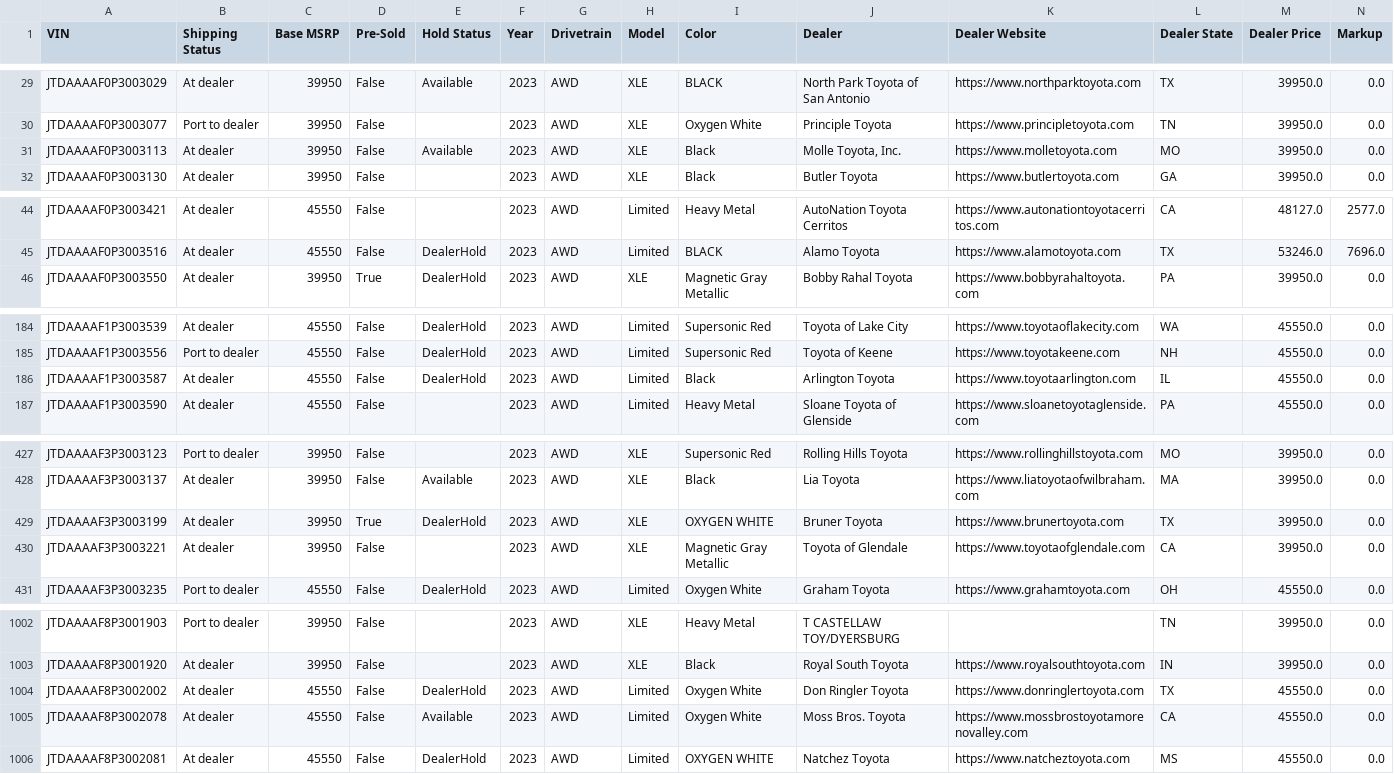
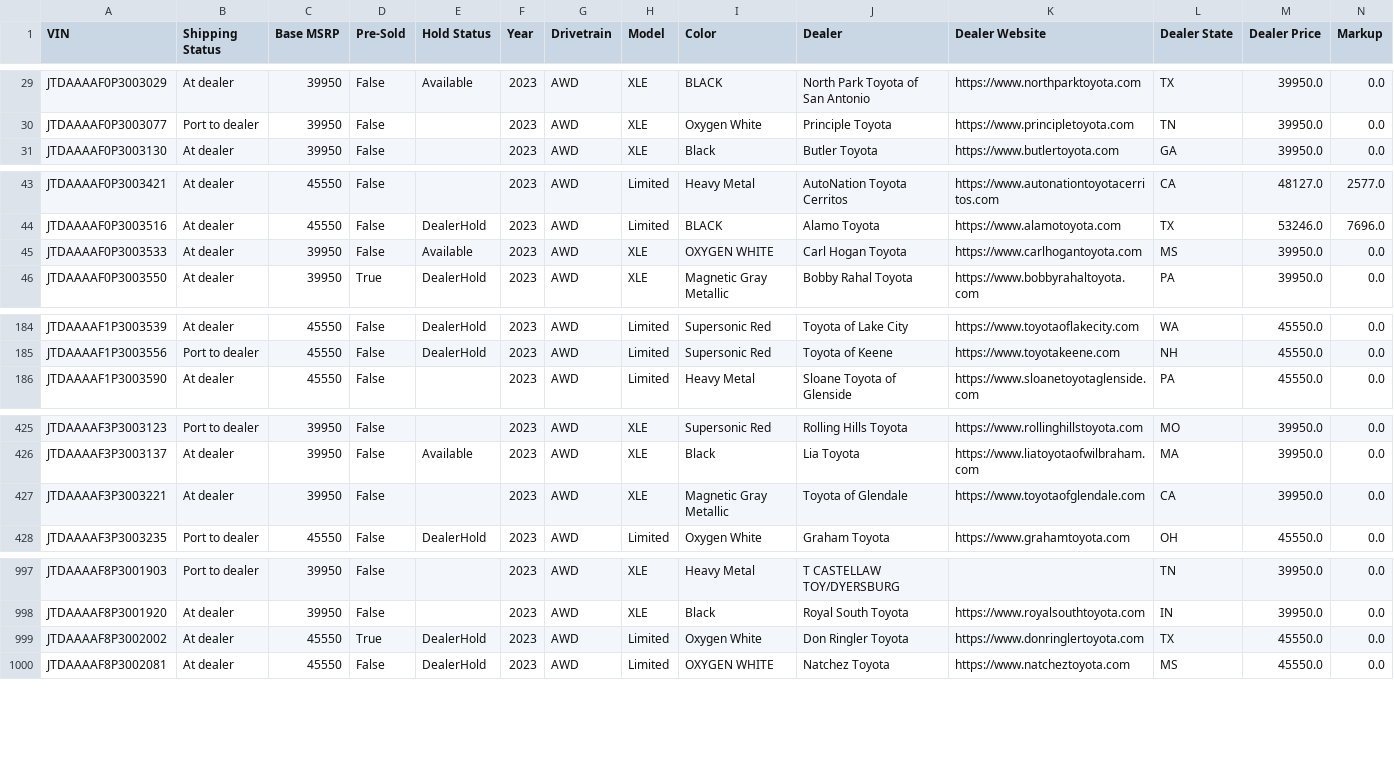
Before and after one commit to major/yotagrabber, a CSV file: output/toyotacrown.csv, drawn as a sheet; only a part is shown, gaps mark what is left out; removed rows and columns are numbered as before the commit, all else as after; rows hold the shown columns only; the diff covers the shown part only; the diff names each change by its address in the sheet, - before the commit and + after, or states it on an @@ line.

Commit message:
Updating toyotacrown vehicle data: Thu Apr 27 02:12:19 UTC 2023

```diff
--- a/output/toyotacrown.csv
+++ b/output/toyotacrown.csv
-row 31: JTDAAAAF0P3003113 | At dealer | 39950 | False | Available | 2023 | AWD | XLE | Black | Molle Toyota, Inc. | https://www.molletoyota.com | MO | 39950.0 | 0.0
+row 45: JTDAAAAF0P3003533 | At dealer | 39950 | False | Available | 2023 | AWD | XLE | OXYGEN WHITE | Carl Hogan Toyota | https://www.carlhogantoyota.com | MS | 39950.0 | 0.0
-row 186: JTDAAAAF1P3003587 | At dealer | 45550 | False | DealerHold | 2023 | AWD | Limited | Black | Arlington Toyota | https://www.toyotaarlington.com | IL | 45550.0 | 0.0
-row 429: JTDAAAAF3P3003199 | At dealer | 39950 | True | DealerHold | 2023 | AWD | XLE | OXYGEN WHITE | Bruner Toyota | https://www.brunertoyota.com | TX | 39950.0 | 0.0
-D999 (Pre-Sold): False
+D999 (Pre-Sold): True
-row 1005: JTDAAAAF8P3002078 | At dealer | 45550 | False | Available | 2023 | AWD | Limited | Oxygen White | Moss Bros. Toyota | https://www.mossbrostoyotamorenovalley.com | CA | 45550.0 | 0.0
```
Also changed, not shown: 6 removed rows and 16 edited cells elsewhere in this file.
